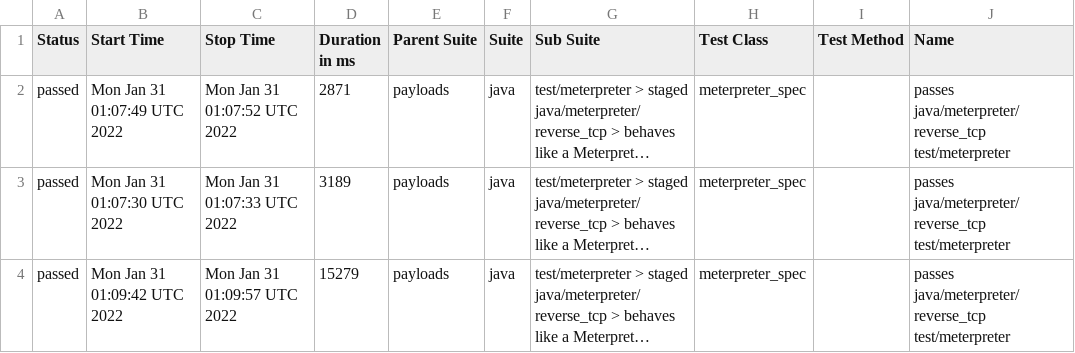
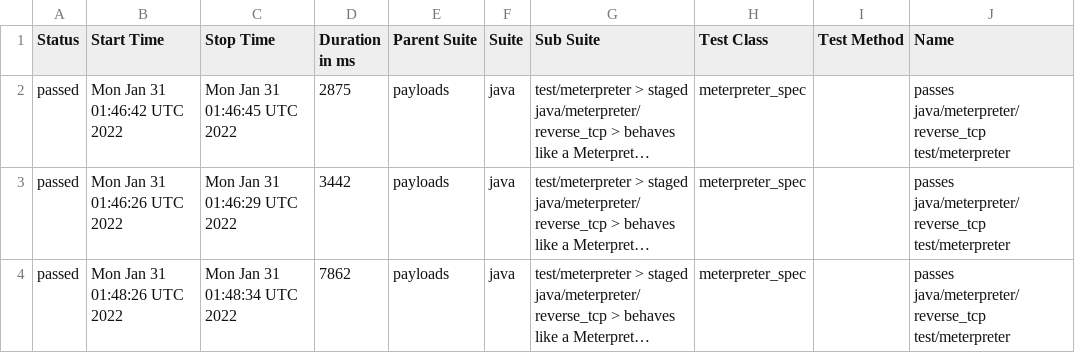
Before and after one commit to AlanFoster/metasploit-framework, a CSV file: data/suites.csv, drawn as a sheet; only a part is shown; long unchanged cells end in …; the diff names each change by its address in the sheet, - before the commit and + after, or states it on an @@ line.

```diff
--- a/data/suites.csv
+++ b/data/suites.csv
-B2 (Start Time): Mon Jan 31 01:07:49 UTC 2022
+B2 (Start Time): Mon Jan 31 01:46:42 UTC 2022
-C2 (Stop Time): Mon Jan 31 01:07:52 UTC 2022
+C2 (Stop Time): Mon Jan 31 01:46:45 UTC 2022
-D2 (Duration in ms): 2871
+D2 (Duration in ms): 2875
-B3 (Start Time): Mon Jan 31 01:07:30 UTC 2022
+B3 (Start Time): Mon Jan 31 01:46:26 UTC 2022
-C3 (Stop Time): Mon Jan 31 01:07:33 UTC 2022
+C3 (Stop Time): Mon Jan 31 01:46:29 UTC 2022
-D3 (Duration in ms): 3189
+D3 (Duration in ms): 3442
-B4 (Start Time): Mon Jan 31 01:09:42 UTC 2022
+B4 (Start Time): Mon Jan 31 01:48:26 UTC 2022
-C4 (Stop Time): Mon Jan 31 01:09:57 UTC 2022
+C4 (Stop Time): Mon Jan 31 01:48:34 UTC 2022
-D4 (Duration in ms): 15279
+D4 (Duration in ms): 7862
```
Also changed, not shown: 28 other files.
